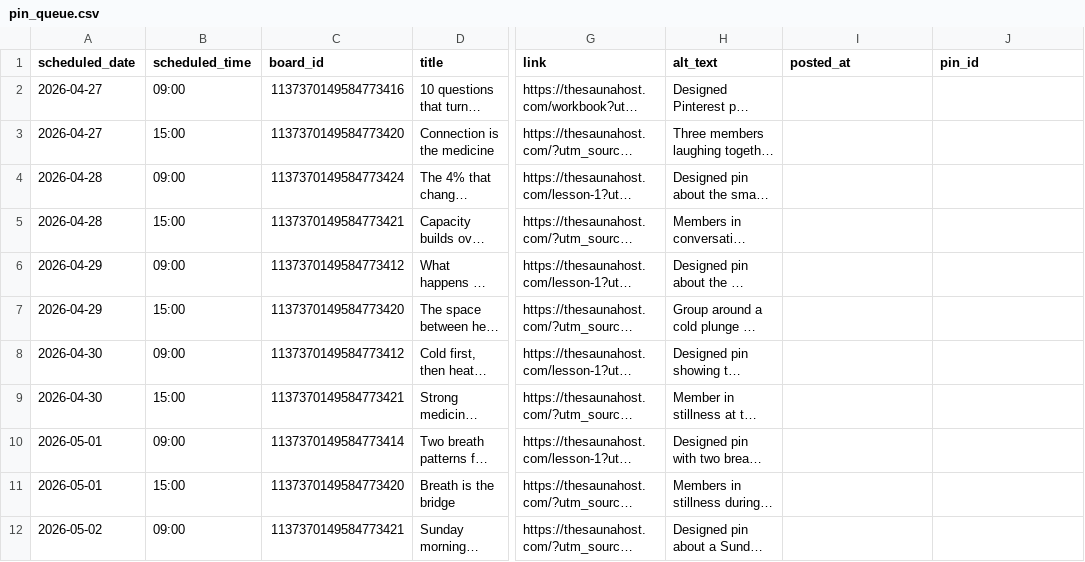
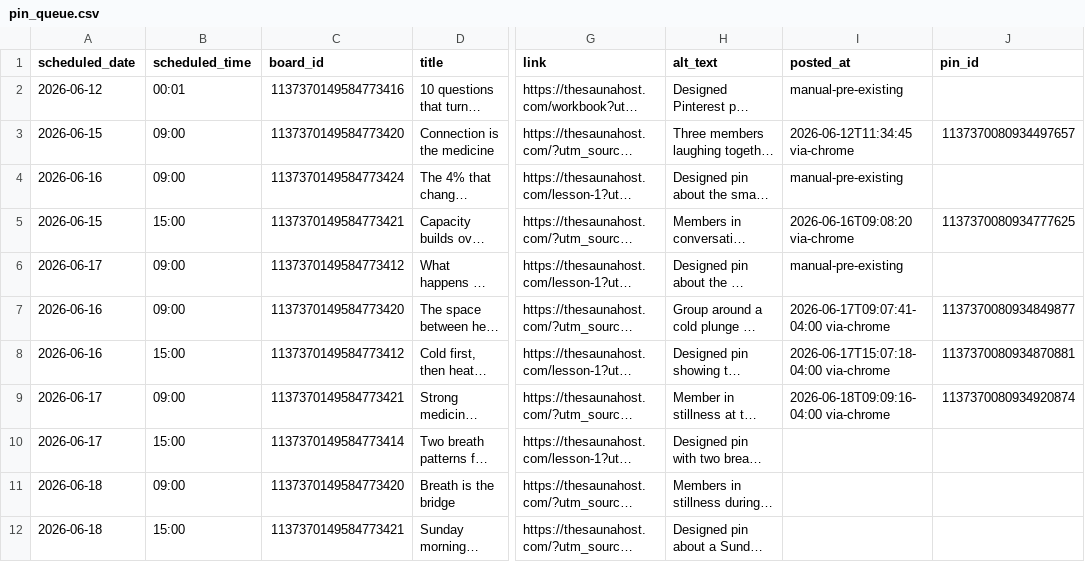
Before and after one commit to tricia-hue/sauna-host-site, a CSV file: pinterest_automation/pin_queue.csv, drawn as a sheet; only a part is shown, gaps mark what is left out; long unchanged cells end in …; the diff covers the shown part only; the diff names each change by its address in the sheet, - before the commit and + after, or states it on an @@ line.

Commit message:
Pinterest automation: log posted pins and add demo/review tooling
- pin_queue.csv: record pins posted via the scheduled Chrome poster
- pin_queue.backup_2026-06-12.csv: snapshot of the queue
- api_review_demo.py, recording_demo.sh, DEMO_VIDEO.md: demo + API review tooling

```diff
--- a/pinterest_automation/pin_queue.csv
+++ b/pinterest_automation/pin_queue.csv
-A2 (scheduled_date): 2026-04-27
+A2 (scheduled_date): 2026-06-12
-B2 (scheduled_time): 09:00
+B2 (scheduled_time): 00:01
-I2 (posted_at): (empty)
+I2 (posted_at): manual-pre-existing
-A3 (scheduled_date): 2026-04-27
+A3 (scheduled_date): 2026-06-15
-B3 (scheduled_time): 15:00
+B3 (scheduled_time): 09:00
-I3 (posted_at): (empty)
+I3 (posted_at): 2026-06-12T11:34:45 via-chrome
-J3 (pin_id): (empty)
+J3 (pin_id): 1137370080934497657
-A4 (scheduled_date): 2026-04-28
+A4 (scheduled_date): 2026-06-16
-I4 (posted_at): (empty)
+I4 (posted_at): manual-pre-existing
-A5 (scheduled_date): 2026-04-28
+A5 (scheduled_date): 2026-06-15
-I5 (posted_at): (empty)
+I5 (posted_at): 2026-06-16T09:08:20 via-chrome
-J5 (pin_id): (empty)
+J5 (pin_id): 1137370080934777625
-A6 (scheduled_date): 2026-04-29
+A6 (scheduled_date): 2026-06-17
-I6 (posted_at): (empty)
+I6 (posted_at): manual-pre-existing
-A7 (scheduled_date): 2026-04-29
+A7 (scheduled_date): 2026-06-16
-B7 (scheduled_time): 15:00
+B7 (scheduled_time): 09:00
-I7 (posted_at): (empty)
+I7 (posted_at): 2026-06-17T09:07:41-04:00 via-chrome
-J7 (pin_id): (empty)
+J7 (pin_id): 1137370080934849877
-A8 (scheduled_date): 2026-04-30
+A8 (scheduled_date): 2026-06-16
-B8 (scheduled_time): 09:00
+B8 (scheduled_time): 15:00
-I8 (posted_at): (empty)
+I8 (posted_at): 2026-06-17T15:07:18-04:00 via-chrome
-J8 (pin_id): (empty)
+J8 (pin_id): 1137370080934870881
-A9 (scheduled_date): 2026-04-30
+A9 (scheduled_date): 2026-06-17
-B9 (scheduled_time): 15:00
+B9 (scheduled_time): 09:00
-I9 (posted_at): (empty)
+I9 (posted_at): 2026-06-18T09:09:16-04:00 via-chrome
-J9 (pin_id): (empty)
+J9 (pin_id): 1137370080934920874
-A10 (scheduled_date): 2026-05-01
+A10 (scheduled_date): 2026-06-17
-B10 (scheduled_time): 09:00
+B10 (scheduled_time): 15:00
-A11 (scheduled_date): 2026-05-01
+A11 (scheduled_date): 2026-06-18
-B11 (scheduled_time): 15:00
+B11 (scheduled_time): 09:00
-A12 (scheduled_date): 2026-05-02
+A12 (scheduled_date): 2026-06-18
-B12 (scheduled_time): 09:00
+B12 (scheduled_time): 15:00
```
Also changed, not shown: 58 edited cells elsewhere in this file, 4 other files.
